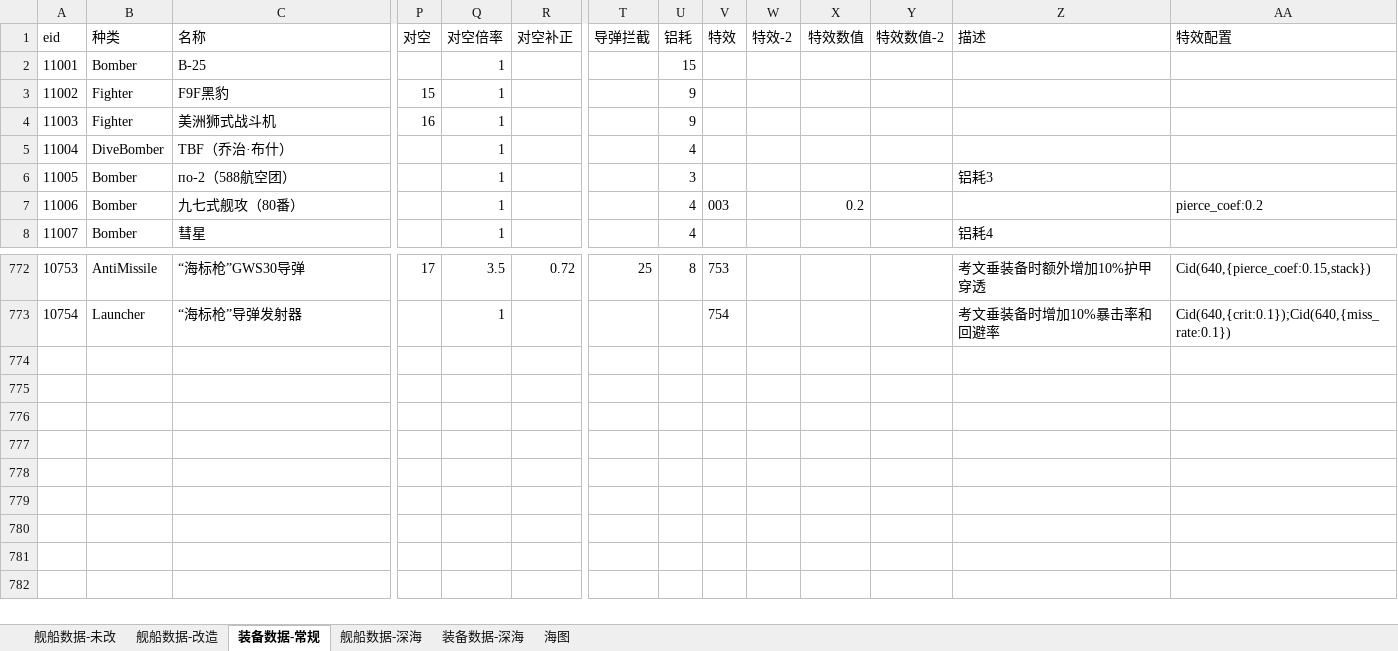
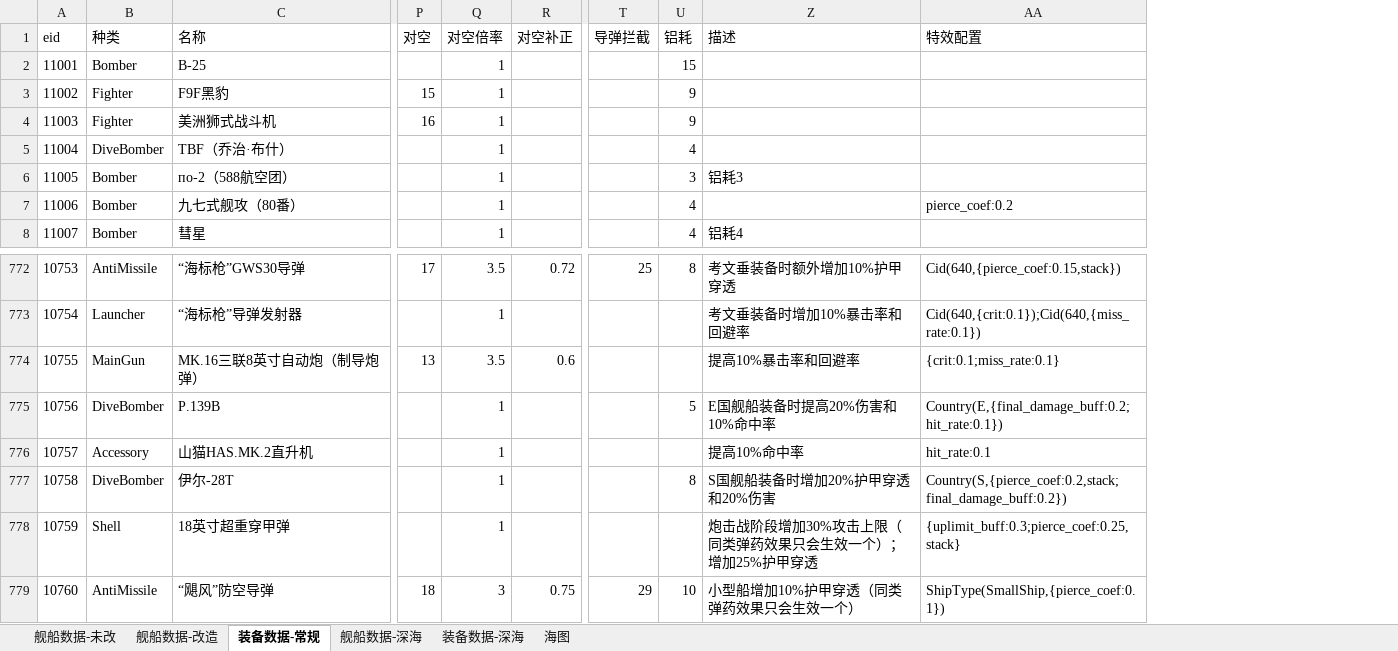
Before and after one commit to YinHeYuanZheng/WSGR_simulation, an Excel workbook: depend/ship/database.xlsx, sheet 装备数据-常规, drawn as a sheet; only a part is shown, gaps mark what is left out; values as stored, in another font and other column widths than the file's, no borders; removed rows and columns are numbered as before the commit, all else as after; rows hold the shown columns only; the diff names each change by its address in the sheet, - before the commit and + after, or states it on an @@ line.

Commit message:
新装备数据

```diff
--- a/depend/ship/database.xlsx (sheet 装备数据-常规)
+++ b/depend/ship/database.xlsx (sheet 装备数据-常规)
@@ column V (特效) hidden, row 7: 003; rows 772-773: 753 | 754 @@
@@ column W (特效-2) hidden, empty @@
@@ column X (特效数值) hidden, row 7: 0.2 @@
@@ column Y (特效数值-2) hidden, empty @@
+row 774: 10755 | MainGun | MK.16三联8英寸自动炮（制导炮弹） | 13 | 3.5 | 0.6 |  |  | 提高10%暴击率和回避率 | {crit:0.1;miss_rate:0.1}
+row 775: 10756 | DiveBomber | P.139B |  | 1 |  |  | 5 | E国舰船装备时提高20%伤害和10%命中率 | Country(E,{final_damage_buff:0.2;hit_rate:0.1})
+row 776: 10757 | Accessory | 山猫HAS.MK.2直升机 |  | 1 |  |  |  | 提高10%命中率 | hit_rate:0.1
+row 777: 10758 | DiveBomber | 伊尔-28T |  | 1 |  |  | 8 | S国舰船装备时增加20%护甲穿透和20%伤害 | Country(S,{pierce_coef:0.2,stack;final_damage_buff:0.2})
+row 778: 10759 | Shell | 18英寸超重穿甲弹 |  | 1 |  |  |  | 炮击战阶段增加30%攻击上限（同类弹药效果只会生效一个）；增加25%护甲穿透 | {uplimit_buff:0.3;pierce_coef:0.25,stack}
+row 779: 10760 | AntiMissile | “飓风”防空导弹 | 18 | 3 | 0.75 | 29 | 10 | 小型船增加10%护甲穿透（同类弹药效果只会生效一个） | ShipType(SmallShip,{pierce_coef:0.1})
```
